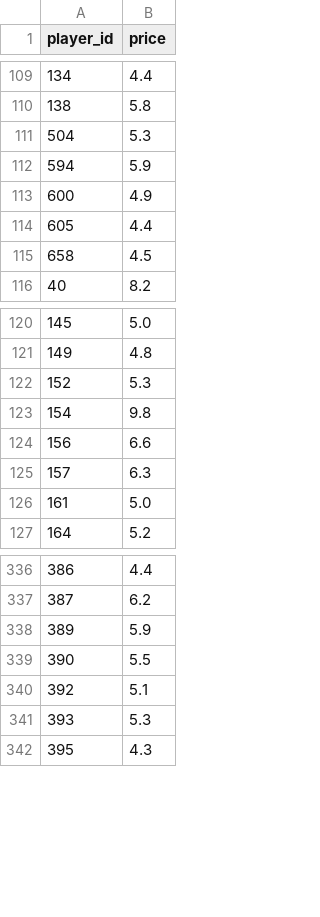
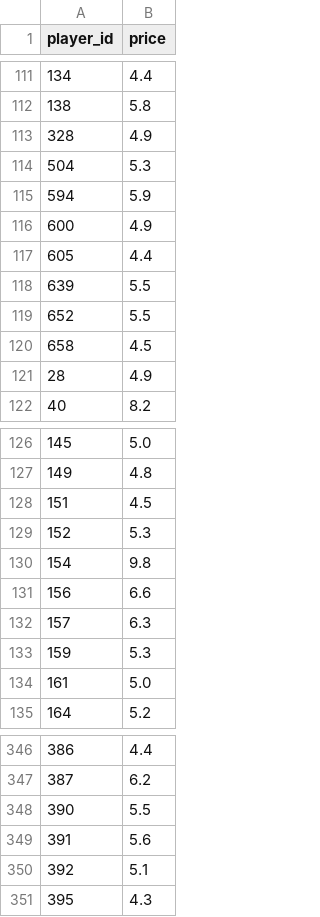
Before and after one commit to dauadaishaya9-lab/Fpl-price-predictor-, a CSV file: data/last_prices.csv, drawn as a sheet; only a part is shown, gaps mark what is left out; the diff covers the shown part only.

```diff
--- a/data/last_prices.csv
+++ b/data/last_prices.csv
@@ -110,2 +112,3 @@ player_id,price
 138,5.8
+328,4.9
 504,5.3
@@ -114,3 +117,6 @@ player_id,price
 605,4.4
+639,5.5
+652,5.5
 658,4.5
+28,4.9
 40,8.2
@@ -121,2 +127,3 @@ player_id,price
 149,4.8
+151,4.5
 152,5.3
@@ -125,2 +132,3 @@ player_id,price
 157,6.3
+159,5.3
 161,5.0
@@ -337,6 +347,5 @@ player_id,price
 387,6.2
-389,5.9
 390,5.5
+391,5.6
 392,5.1
-393,5.3
 395,4.3
```
Also changed, not shown: 8 added rows and 5 removed rows elsewhere in this file, data/evaluation.csv, data/latest.csv, 5 other files.
